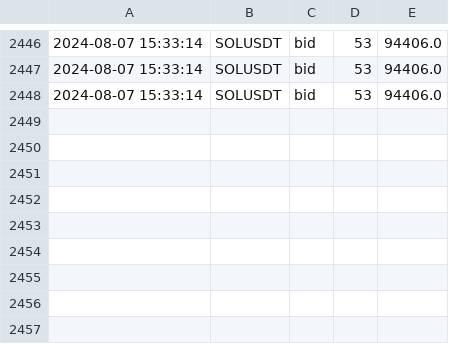
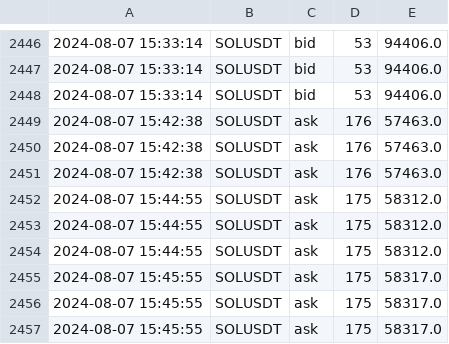
Before and after one commit to caotuanvu123/test_host, a CSV file: csv/futures/future_order_book_solusdt_2024-08-07.csv, drawn as a sheet; only a part is shown, gaps mark what is left out; the diff names each change by its address in the sheet, - before the commit and + after, or states it on an @@ line.

```diff
--- a/csv/futures/future_order_book_solusdt_2024-08-07.csv
+++ b/csv/futures/future_order_book_solusdt_2024-08-07.csv
+row 2449: 2024-08-07 15:42:38 | SOLUSDT | ask | 176 | 57463.0
+row 2450: 2024-08-07 15:42:38 | SOLUSDT | ask | 176 | 57463.0
+row 2451: 2024-08-07 15:42:38 | SOLUSDT | ask | 176 | 57463.0
+row 2452: 2024-08-07 15:44:55 | SOLUSDT | ask | 175 | 58312.0
+row 2453: 2024-08-07 15:44:55 | SOLUSDT | ask | 175 | 58312.0
+row 2454: 2024-08-07 15:44:55 | SOLUSDT | ask | 175 | 58312.0
+row 2455: 2024-08-07 15:45:55 | SOLUSDT | ask | 175 | 58317.0
+row 2456: 2024-08-07 15:45:55 | SOLUSDT | ask | 175 | 58317.0
+row 2457: 2024-08-07 15:45:55 | SOLUSDT | ask | 175 | 58317.0
```
Also changed, not shown: csv/futures/future_order_book_ethusdt_2024-08-07.csv, 1 other file.
